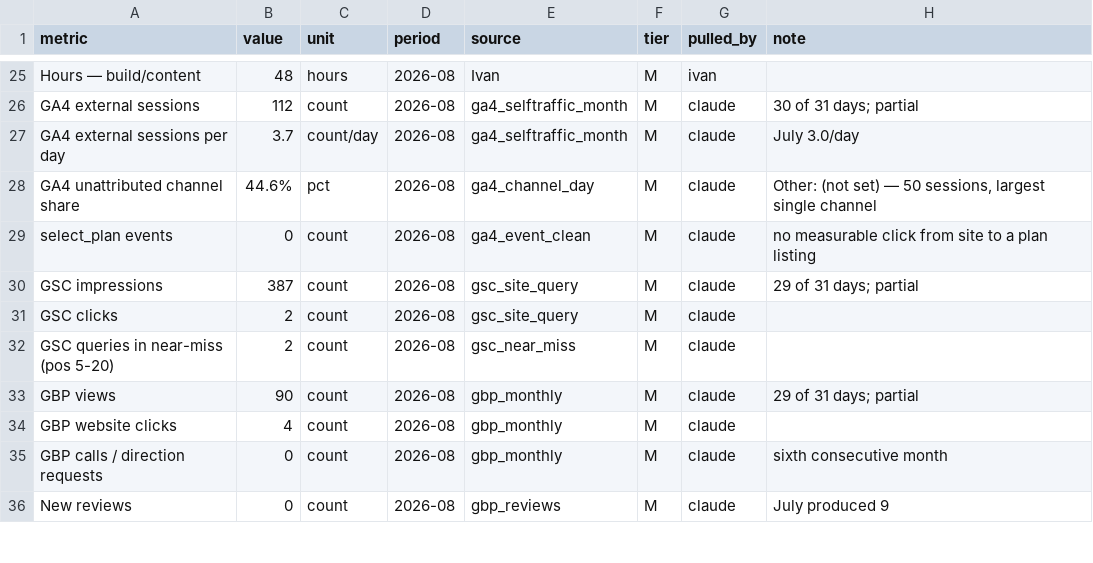
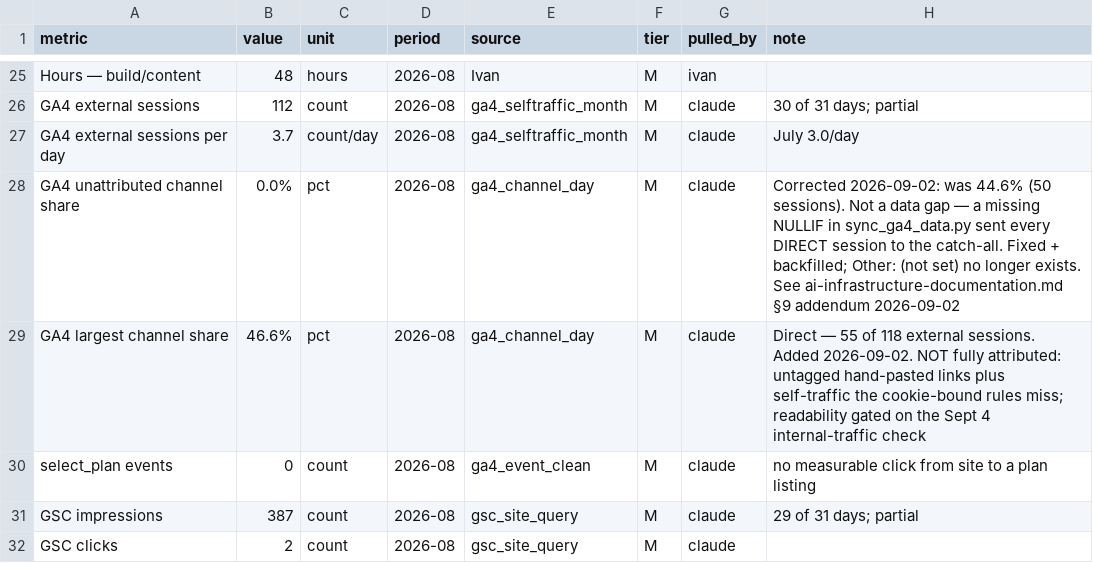
Before and after one commit to ivanKoch/triaperformance-docs, a CSV file: data/monthly_close/2026-08-metrics.csv, drawn as a sheet; only a part is shown, gaps mark what is left out; the shorter side is filled out with more unchanged rows.

```diff
--- a/data/monthly_close/2026-08-metrics.csv
+++ b/data/monthly_close/2026-08-metrics.csv
@@ -27,3 +27,4 @@ GA4 external sessions,112,count,2026-08,ga4_selftraffic_month,M,claude,30 of 31
 GA4 external sessions per day,3.7,count/day,2026-08,ga4_selftraffic_month,M,claude,July 3.0/day
-GA4 unattributed channel share,44.6%,pct,2026-08,ga4_channel_day,M,claude,"Other: (not set) — 50 sessions, largest single channel"
+GA4 unattributed channel share,0.0%,pct,2026-08,ga4_channel_day,M,claude,"Corrected 2026-09-02: was 44.6% (50 sessions). Not a data gap — a missing NULLIF in sync_ga4_data.py sent every DIRECT session to the catch-all. Fixed + backfilled; Other: (not set) no longer exists. See ai-infrastructure-documentation.md §9 addendum 2026-09-02"
+GA4 largest channel share,46.6%,pct,2026-08,ga4_channel_day,M,claude,"Direct — 55 of 118 external sessions. Added 2026-09-02. NOT fully attributed: untagged hand-pasted links plus self-traffic the cookie-bound rules miss; readability gated on the Sept 4 internal-traffic check"
 select_plan events,0,count,2026-08,ga4_event_clean,M,claude,no measurable click from site to a plan listing
```
Also changed, not shown: 4 other files.
